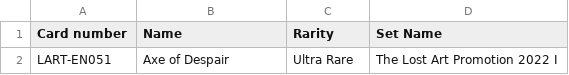
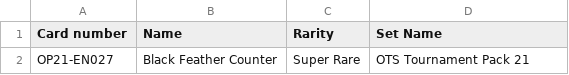
Before and after one commit to msmikesc/YGO-DB, a CSV file: YGO-DB/csv/cardsets.csv, drawn as a sheet; removed rows and columns are numbered as before the commit, all else as after; the diff names each change by its address in the sheet, - before the commit and + after, or states it on an @@ line.

```diff
--- a/YGO-DB/csv/cardsets.csv
+++ b/YGO-DB/csv/cardsets.csv
-row 2: LART-EN051 | Axe of Despair | Ultra Rare | The Lost Art Promotion 2022 I
+row 2: OP21-EN027 | Black Feather Counter | Super Rare | OTS Tournament Pack 21
```
Also changed, not shown: YGO-DB/csv/gamePlayCards.csv, 27 other files.
